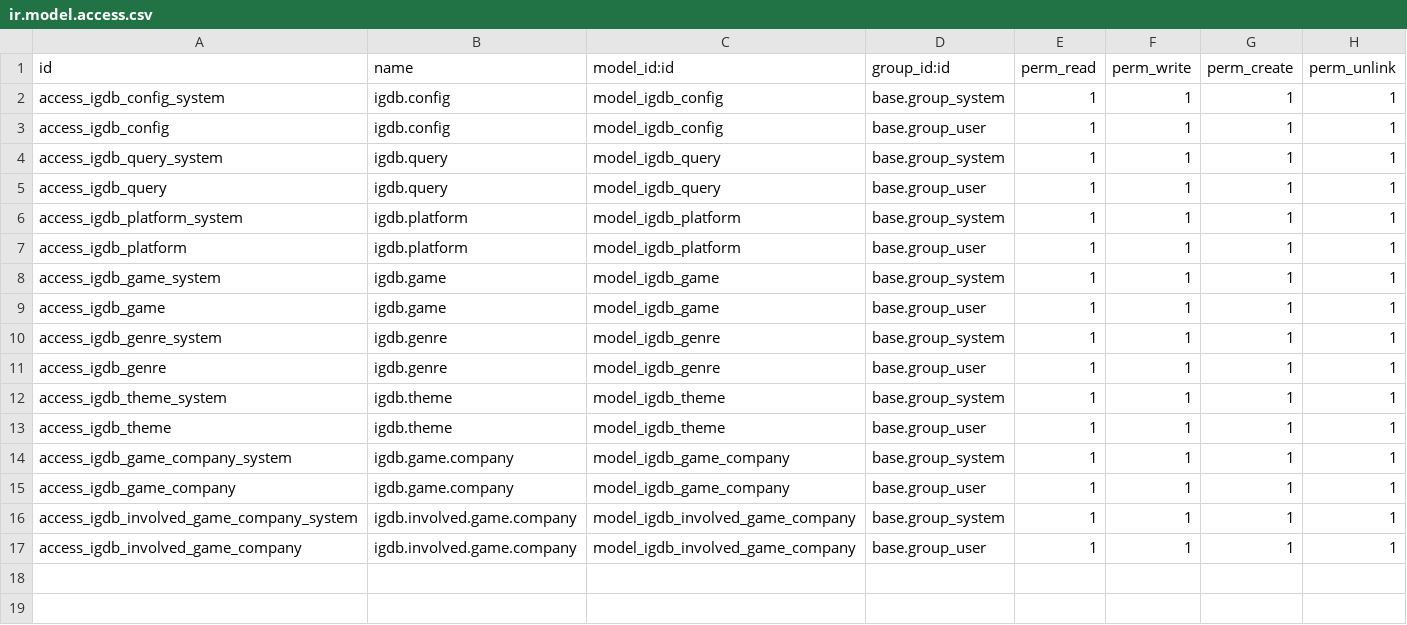
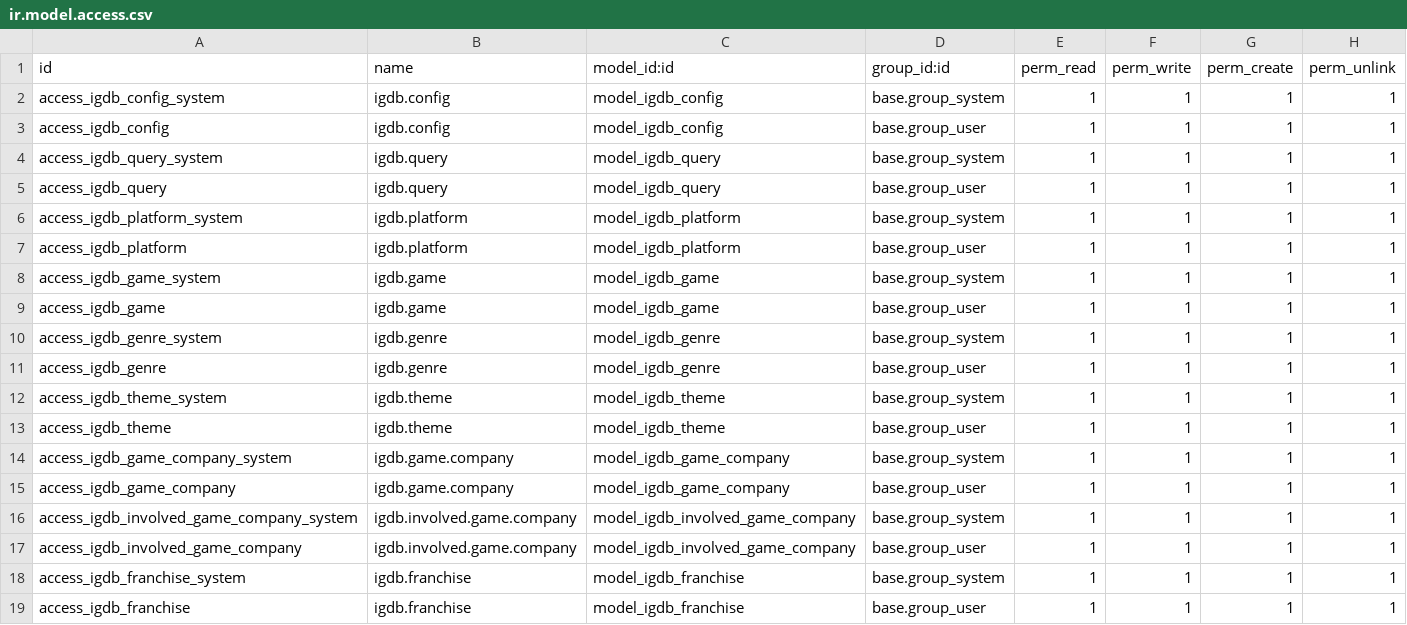
Before and after one commit to J-Alsworth-W/IGDB-Searcher-for-Odoo, a CSV file: igdb_search/security/ir.model.access.csv, drawn as a sheet; the diff names each change by its address in the sheet, - before the commit and + after, or states it on an @@ line.

Commit message:
Adding franchises to the system.
Pulling them into the search, searching with them, and returning them into saved records from query results.

Also, reworking queries to return their results sorted, so that the practical search limit is removed and queries that return large data sets crash less and are more performant.

```diff
--- a/igdb_search/security/ir.model.access.csv
+++ b/igdb_search/security/ir.model.access.csv
+row 18: access_igdb_franchise_system | igdb.franchise | model_igdb_franchise | base.group_system | 1 | 1 | 1 | 1
+row 19: access_igdb_franchise | igdb.franchise | model_igdb_franchise | base.group_user | 1 | 1 | 1 | 1
```
Also changed, not shown: 9 other files.
